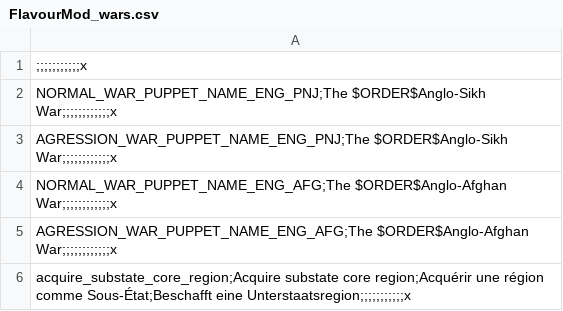
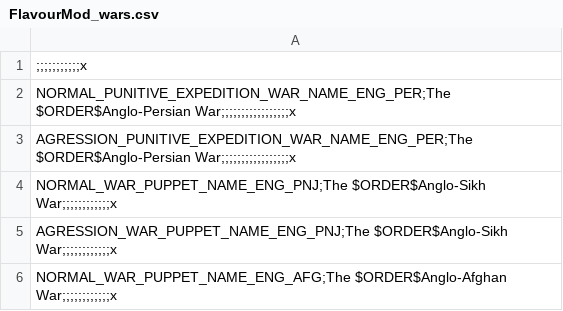
Before and after one commit to moretrim/HFM, a CSV file: HFM/localisation/FlavourMod_wars.csv, drawn as a sheet; only a part is shown; the shorter side is filled out with more unchanged rows.

```diff
--- a/HFM/localisation/FlavourMod_wars.csv
+++ b/HFM/localisation/FlavourMod_wars.csv
@@ -1,2 +1,4 @@
 ;;;;;;;;;;;x
+NORMAL_PUNITIVE_EXPEDITION_WAR_NAME_ENG_PER;The $ORDER$Anglo-Persian War;;;;;;;;;;;;;;;;;x,,,
+AGRESSION_PUNITIVE_EXPEDITION_WAR_NAME_ENG_PER;The $ORDER$Anglo-Persian War;;;;;;;;;;;;;;;;;x,,,
 NORMAL_WAR_PUPPET_NAME_ENG_PNJ;The $ORDER$Anglo-Sikh War;;;;;;;;;;;;x,,,
```
Also changed, not shown: HFM/localisation/00_HPM_countries.csv, HFM/localisation/FlavoursModNewCountries.csv, 47 other files.
